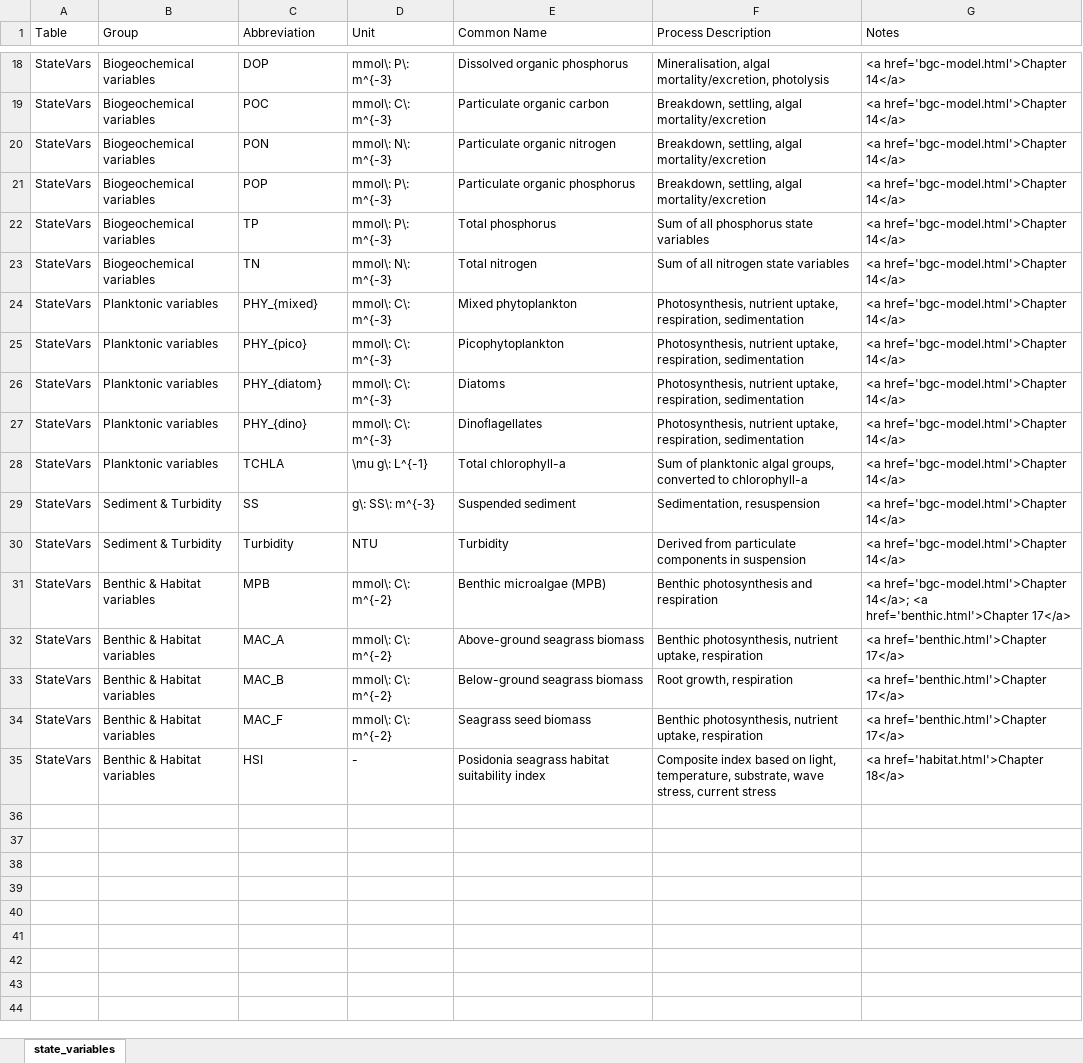
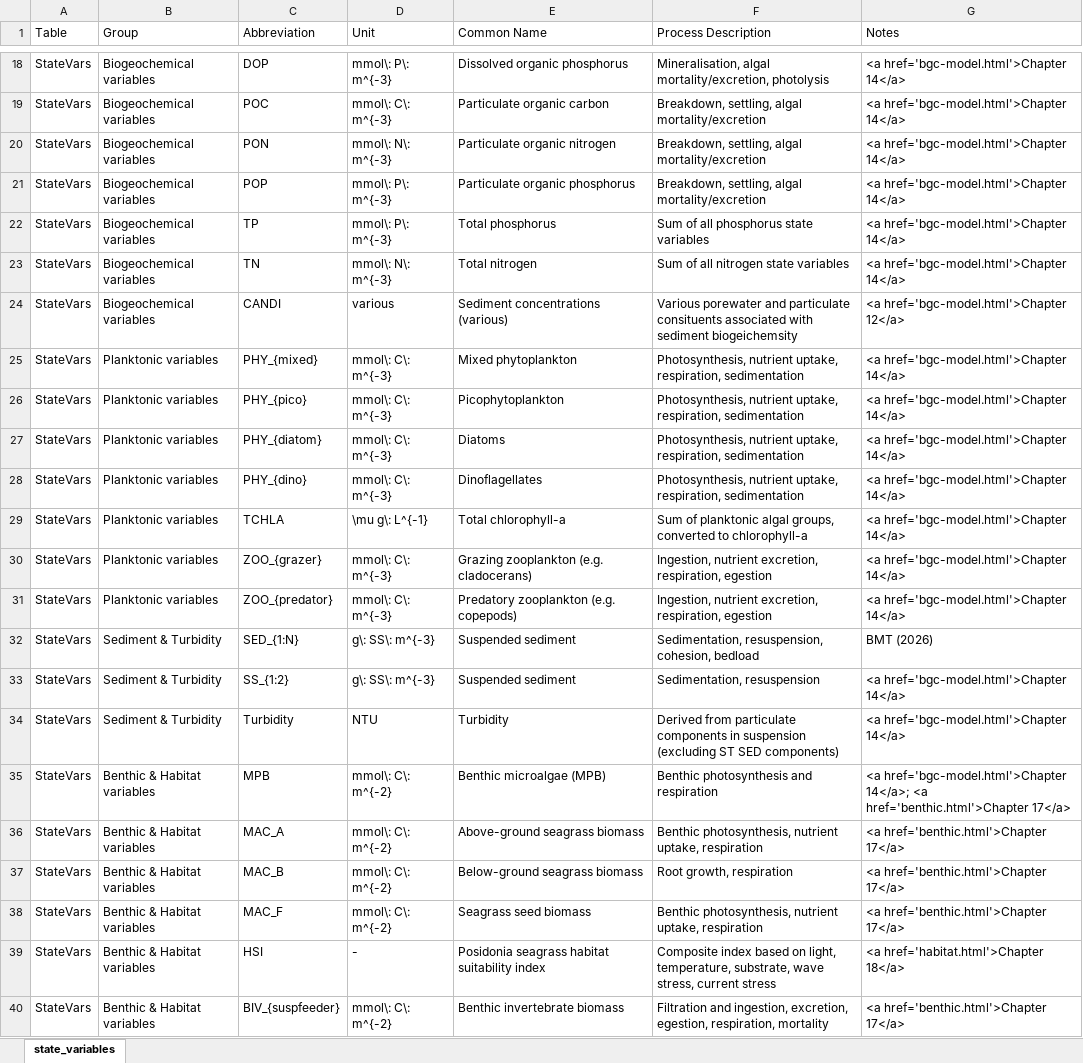
Before and after one commit to SEAF-CS/csiem-science, an Excel workbook: tables/state_variables.xlsx, sheet state_variables, drawn as a sheet; only a part is shown, gaps mark what is left out; values as stored, in another font and other column widths than the file's, no borders; addresses are those after the commit; the diff names each change by its address in the sheet, - before the commit and + after, or states it on an @@ line.

Commit message:
refine csiem_model

```diff
--- a/tables/state_variables.xlsx (sheet state_variables)
+++ b/tables/state_variables.xlsx (sheet state_variables)
+row 24: StateVars | Biogeochemical variables | CANDI | various | Sediment concentrations (various) | Various porewater and particulate consituents associated with sediment biogeichemsity | <a href='bgc-model.html'>Chapter 12</a>
+row 30: StateVars | Planktonic variables | ZOO_{grazer} | mmol\: C\: m^{-3} | Grazing zooplankton (e.g. cladocerans) | Ingestion, nutrient excretion, respiration, egestion | <a href='bgc-model.html'>Chapter 14</a>
+row 31: StateVars | Planktonic variables | ZOO_{predator} | mmol\: C\: m^{-3} | Predatory zooplankton (e.g. copepods) | Ingestion, nutrient excretion, respiration, egestion | <a href='bgc-model.html'>Chapter 14</a>
+row 32: StateVars | Sediment & Turbidity | SED_{1:N} | g\: SS\: m^{-3} | Suspended sediment | Sedimentation, resuspension, cohesion, bedload | BMT (2026)
-C33 (Abbreviation): SS
+C33 (Abbreviation): SS_{1:2}
-F34 (Process Description): …in suspension
+F34 (Process Description): …in suspension (excluding ST SED components)
+row 40: StateVars | Benthic & Habitat variables | BIV_{suspfeeder} | mmol\: C\: m^{-2} | Benthic invertebrate biomass | Filtration and ingestion, excretion, egestion, respiration, mortality | <a href='benthic.html'>Chapter 17</a>
```
Also changed, not shown: 29 other files.
